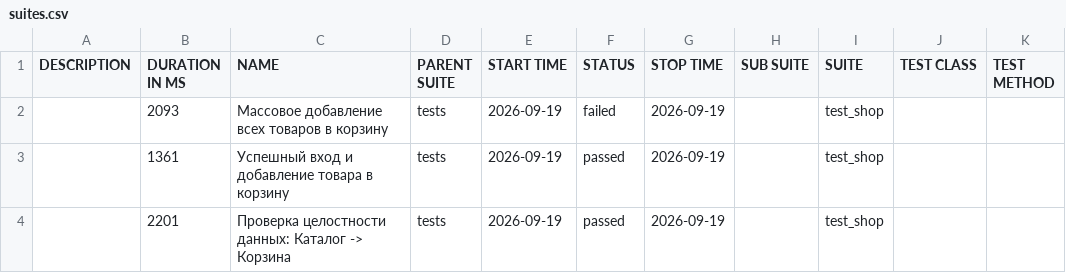
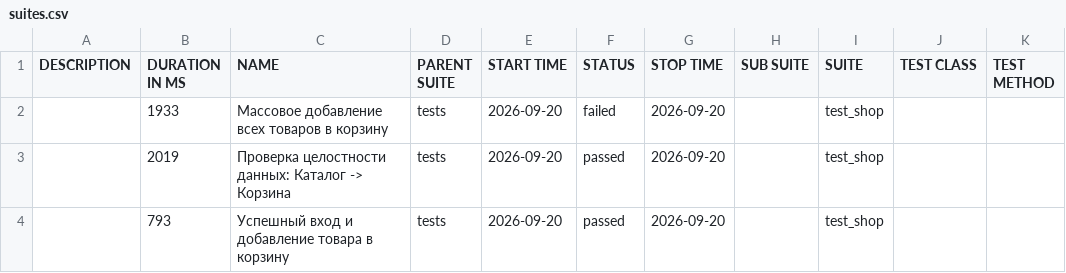
Before and after one commit to zasadwla01/automation, a CSV file: data/suites.csv, drawn as a sheet.

```diff
--- a/data/suites.csv
+++ b/data/suites.csv
@@ -1,4 +1,4 @@
 "DESCRIPTION","DURATION IN MS","NAME","PARENT SUITE","START TIME","STATUS","STOP TIME","SUB SUITE","SUITE","TEST CLASS","TEST METHOD"
-"","2093","Массовое добавление всех товаров в корзину","tests","2026-09-19","failed","2026-09-19","","test_shop","",""
-"","1361","Успешный вход и добавление товара в корзину","tests","2026-09-19","passed","2026-09-19","","test_shop","",""
-"","2201","Проверка целостности данных: Каталог -> Корзина","tests","2026-09-19","passed","2026-09-19","","test_shop","",""
+"","1933","Массовое добавление всех товаров в корзину","tests","2026-09-20","failed","2026-09-20","","test_shop","",""
+"","2019","Проверка целостности данных: Каталог -> Корзина","tests","2026-09-20","passed","2026-09-20","","test_shop","",""
+"","793","Успешный вход и добавление товара в корзину","tests","2026-09-20","passed","2026-09-20","","test_shop","",""
```
Also changed, not shown: 28 other files.
